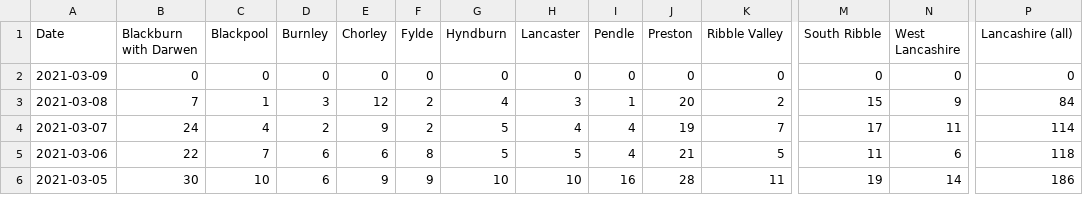
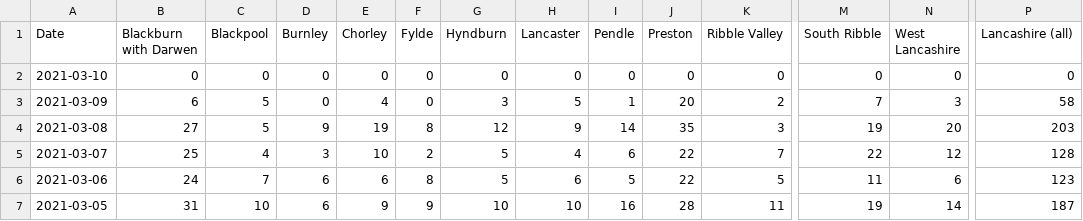
Before and after one commit to paumber/covid-data, a CSV file: Daily_cases_Lancs.csv, drawn as a sheet; only a part is shown, gaps mark what is left out; addresses are those after the commit; rows hold the shown columns only; the diff covers the shown part only; the diff names each change by its address in the sheet, - before the commit and + after, or states it on an @@ line.

Commit message:
Update Daily_cases_Lancs.csv

```diff
--- a/Daily_cases_Lancs.csv
+++ b/Daily_cases_Lancs.csv
-A2 (Date): 2021-03-09
+A2 (Date): 2021-03-10
+row 3: 2021-03-09 | 6 | 5 | 0 | 4 | 0 | 3 | 5 | 1 | 20 | 2 | 7 | 3 | 58
-B4 (Blackburn with Darwen): 7
+B4 (Blackburn with Darwen): 27
-C4 (Blackpool): 1
+C4 (Blackpool): 5
-D4 (Burnley): 3
+D4 (Burnley): 9
-E4 (Chorley): 12
+E4 (Chorley): 19
-F4 (Fylde): 2
+F4 (Fylde): 8
-G4 (Hyndburn): 4
+G4 (Hyndburn): 12
-H4 (Lancaster): 3
+H4 (Lancaster): 9
-I4 (Pendle): 1
+I4 (Pendle): 14
-J4 (Preston): 20
+J4 (Preston): 35
-K4 (Ribble Valley): 2
+K4 (Ribble Valley): 3
-M4 (South Ribble): 15
+M4 (South Ribble): 19
-N4 (West Lancashire): 9
+N4 (West Lancashire): 20
-P4 (Lancashire (all)): 84
+P4 (Lancashire (all)): 203
-B5 (Blackburn with Darwen): 24
+B5 (Blackburn with Darwen): 25
-D5 (Burnley): 2
+D5 (Burnley): 3
-E5 (Chorley): 9
+E5 (Chorley): 10
-I5 (Pendle): 4
+I5 (Pendle): 6
-J5 (Preston): 19
+J5 (Preston): 22
-M5 (South Ribble): 17
+M5 (South Ribble): 22
-N5 (West Lancashire): 11
+N5 (West Lancashire): 12
-P5 (Lancashire (all)): 114
+P5 (Lancashire (all)): 128
-B6 (Blackburn with Darwen): 22
+B6 (Blackburn with Darwen): 24
-H6 (Lancaster): 5
+H6 (Lancaster): 6
-I6 (Pendle): 4
+I6 (Pendle): 5
-J6 (Preston): 21
+J6 (Preston): 22
-P6 (Lancashire (all)): 118
+P6 (Lancashire (all)): 123
-B7 (Blackburn with Darwen): 30
+B7 (Blackburn with Darwen): 31
-P7 (Lancashire (all)): 186
+P7 (Lancashire (all)): 187
```
Also changed, not shown: 41 edited cells elsewhere in this file.
